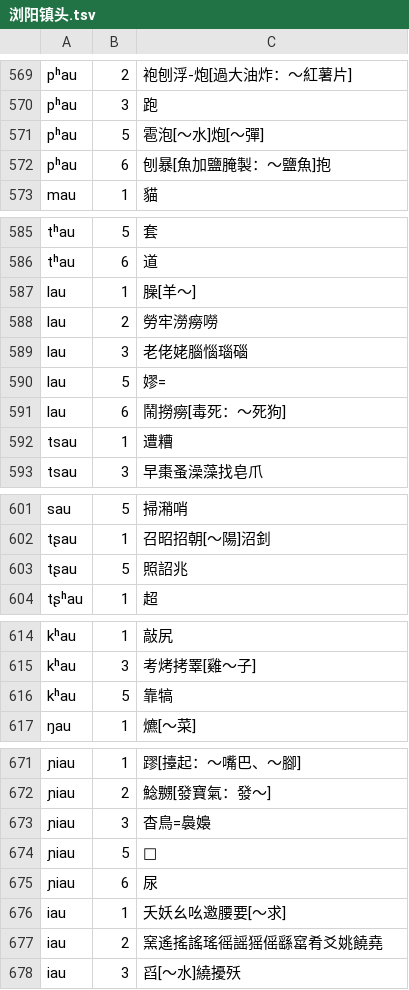
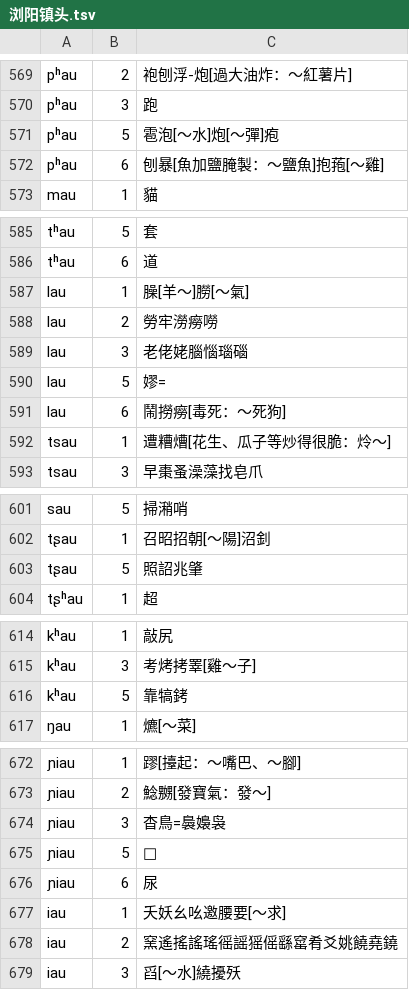
Before and after one commit to vearvip/LiuYangXiXiangHua, a TSV file: 浏阳镇头.tsv, drawn as a sheet; only a part is shown, gaps mark what is left out; addresses are those after the commit; the diff covers the shown part only; the diff names each change by its address in the sheet, - before the commit and + after, or states it on an @@ line.

```diff
--- a/浏阳镇头.tsv
+++ b/浏阳镇头.tsv
-C571: 雹泡[～水]炮[～彈]
+C571: 雹泡[～水]炮[～彈]疱
-C572: 刨暴[魚加鹽腌製：～鹽魚]抱
+C572: 刨暴[魚加鹽腌製：～鹽魚]抱菢[～雞]
-C587: 臊[羊～]
+C587: 臊[羊～]朥[～氣]
-C592: 遭糟
+C592: 遭糟㷮[花生、瓜子等炒得很脆：炩～]
-C603: 照詔兆
+C603: 照詔兆肇
-C616: 靠犒
+C616: 靠犒銬
-C674: 杳鳥=䙚嬝
+C674: 杳鳥=䙚嬝袅
-C678: 窯遙搖謠瑤徭謡猺傜繇窰肴爻姚饒堯
+C678: 窯遙搖謠瑤徭謡猺傜繇窰肴爻姚饒堯鐃
```
Also changed, not shown: 1 added row and 11 edited cells elsewhere in this file, omission/南縣.tsv, omission/新長沙.tsv.
